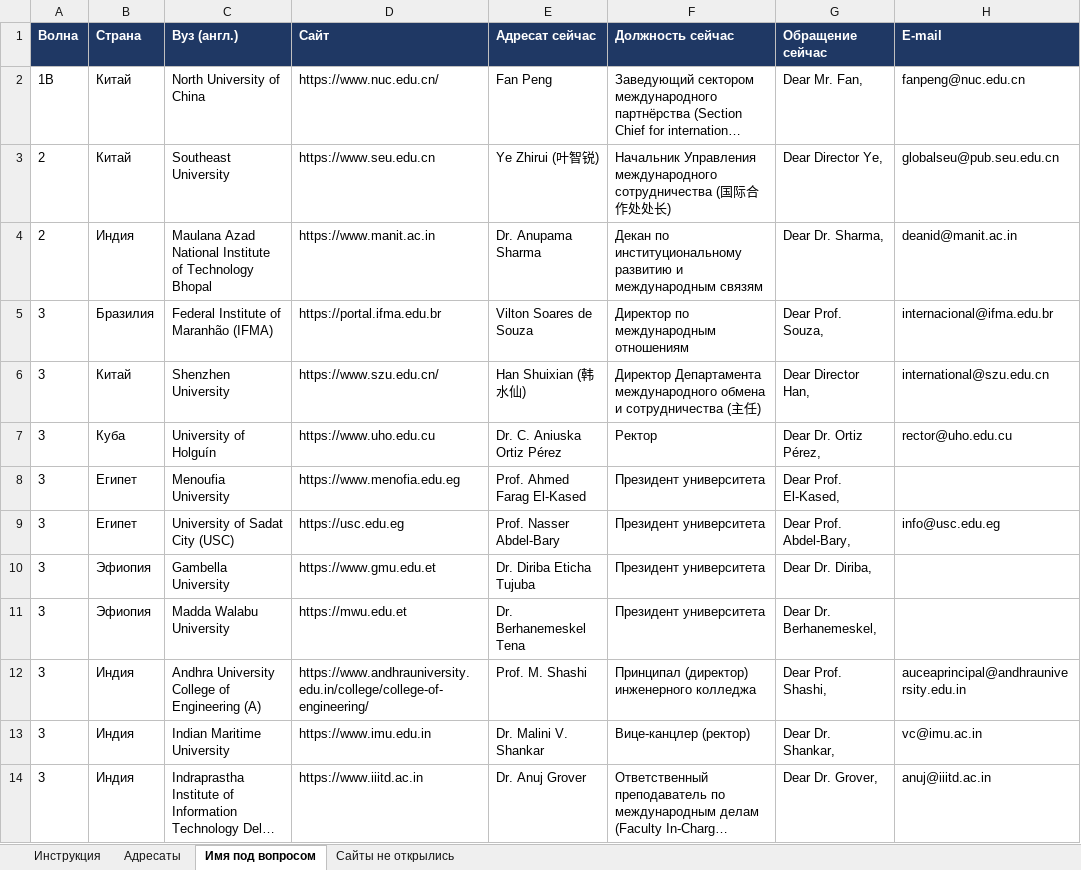
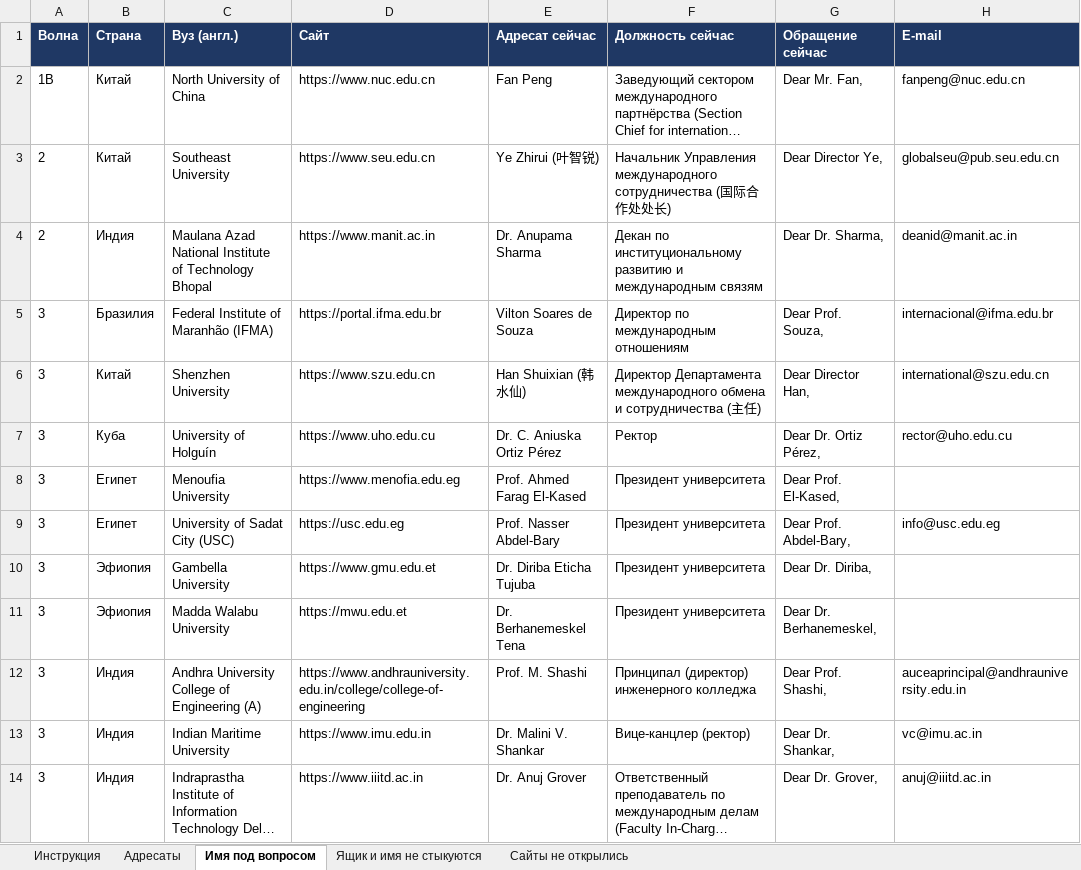
Before and after one commit to mariiaivanovacs/ADK_agents, an Excel workbook: research/brics_universities/output/BRICS_ручная_проверка.xlsx, sheet Имя под вопросом, drawn as a sheet; only a part is shown; long unchanged cells end in …; values as stored, in another font and other column widths than the file's, no borders; the diff names each change by its address in the sheet, - before the commit and + after, or states it on an @@ line.

```diff
--- a/research/brics_universities/output/BRICS_ручная_проверка.xlsx (sheet Имя под вопросом)
+++ b/research/brics_universities/output/BRICS_ручная_проверка.xlsx (sheet Имя под вопросом)
+sheet tab: Ящик и имя не стыкуются
-D2 (Сайт): https://www.nuc.edu.cn/
+D2 (Сайт): https://www.nuc.edu.cn
-D6 (Сайт): https://www.szu.edu.cn/
+D6 (Сайт): https://www.szu.edu.cn
-D12 (Сайт): https://www.andhrauniversity.edu.in/college/college-of-engineering/
+D12 (Сайт): https://www.andhrauniversity.edu.in/college/college-of-engineering
```
Also changed, not shown: sheet Сайты не открылись, sheet Адресаты, sheet Инструкция, 16 other files.
